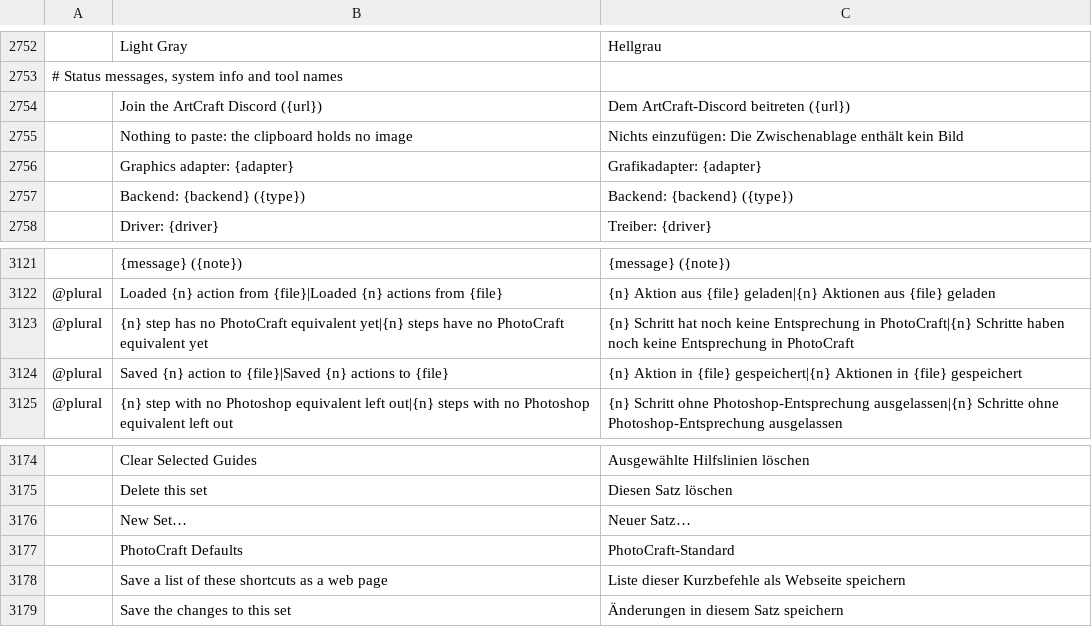
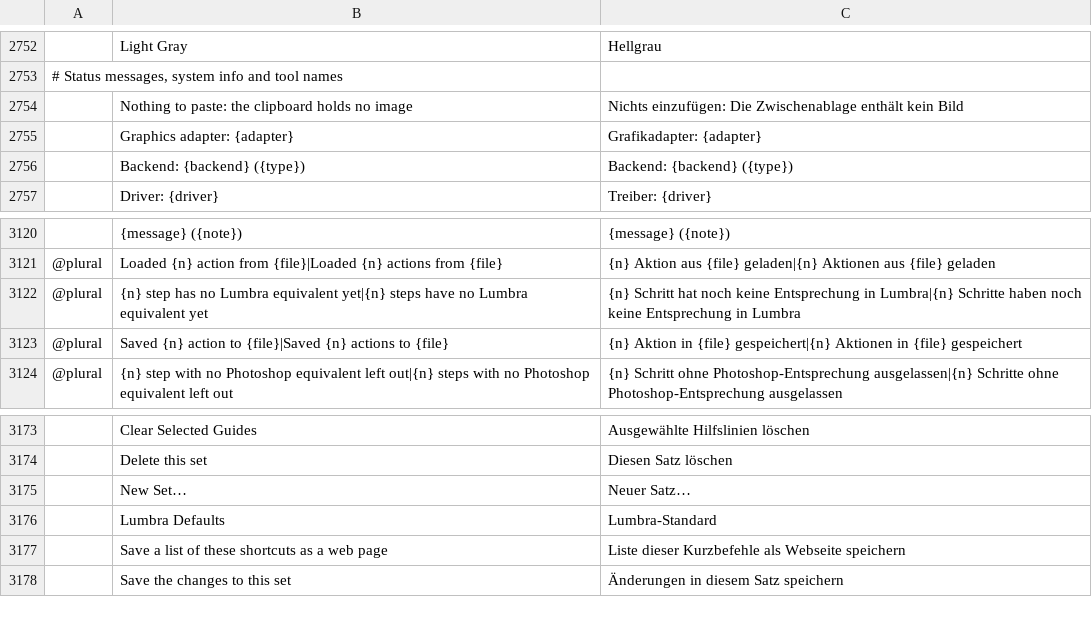
Before and after one commit to tazerty/photocraft, a TSV file: crates/ui-egui/src/i18n/de.tsv, drawn as a sheet; only a part is shown, gaps mark what is left out; removed rows and columns are numbered as before the commit, all else as after; the diff names each change by its address in the sheet, - before the commit and + after, or states it on an @@ line.

```diff
--- a/crates/ui-egui/src/i18n/de.tsv
+++ b/crates/ui-egui/src/i18n/de.tsv
-row 2754:  | Join the ArtCraft Discord ({url}) | Dem ArtCraft-Discord beitreten ({url})
-B3122: …has no PhotoCraft equivalent yet|{n} steps have no PhotoCraft equivalent yet
+B3122: …has no Lumbra equivalent yet|{n} steps have no Lumbra equivalent yet
-C3122: …Entsprechung in PhotoCraft|{n} Schritte haben noch keine Entsprechung in PhotoCraft
+C3122: …Entsprechung in Lumbra|{n} Schritte haben noch keine Entsprechung in Lumbra
-row 3177:  | PhotoCraft Defaults | PhotoCraft-Standard
+row 3176:  | Lumbra Defaults | Lumbra-Standard
```
Also changed, not shown: crates/ui-egui/src/i18n/el.tsv, crates/ui-egui/src/i18n/es.tsv, 20 other files.
